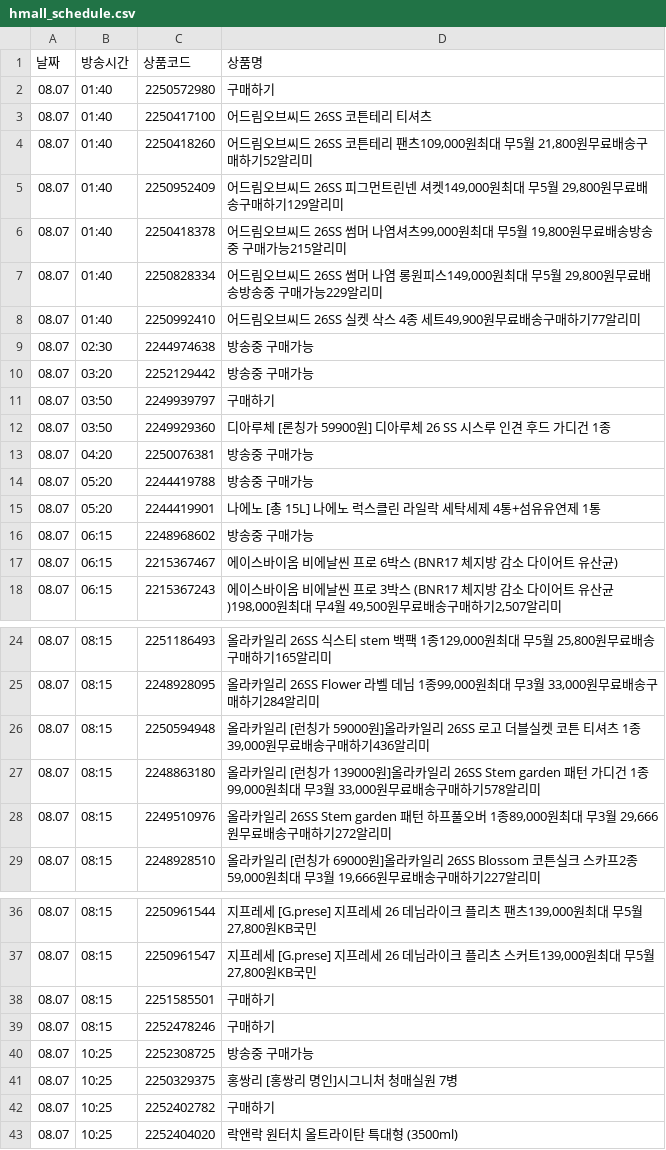
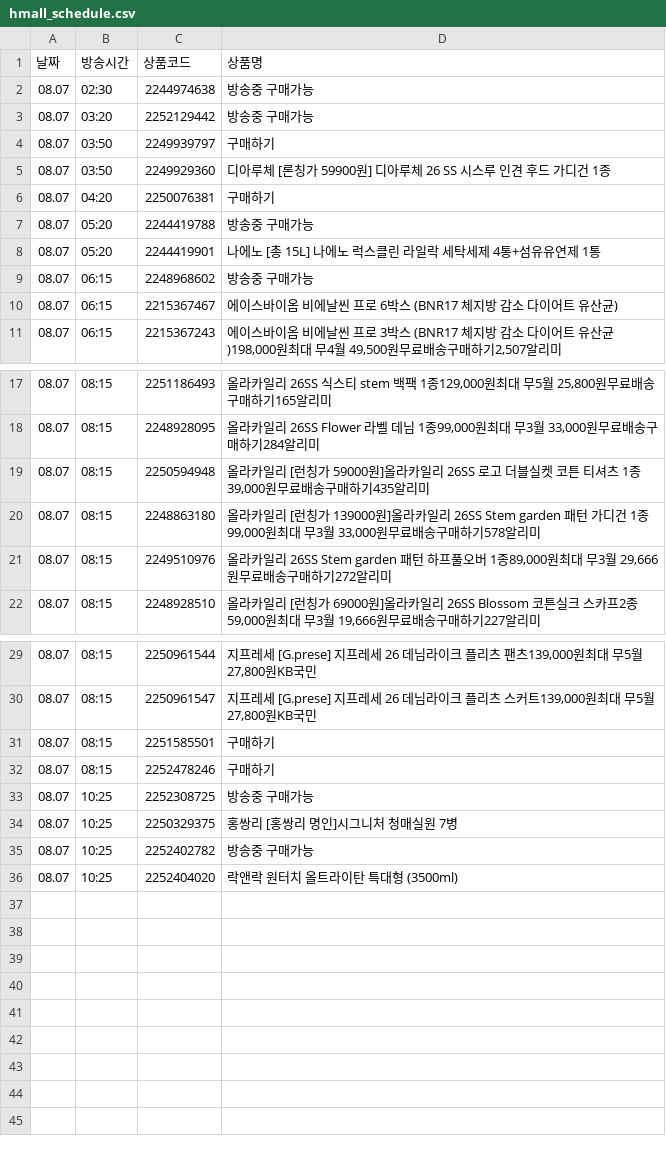
Before and after one commit to poodingcake-hue/HYUNDAICRAWLING, a CSV file: hmall_schedule.csv, drawn as a sheet; only a part is shown, gaps mark what is left out.

```diff
--- a/hmall_schedule.csv
+++ b/hmall_schedule.csv
@@ -1,9 +1,2 @@
 날짜,방송시간,상품코드,상품명
-08.07,01:40,2250572980,구매하기
-08.07,01:40,2250417100,어드림오브씨드 26SS 코튼테리 티셔츠
-08.07,01:40,2250418260,"어드림오브씨드 26SS 코튼테리 팬츠109,000원최대 무5월 21,800원무료배송구매하기52알리미"
-08.07,01:40,2250952409,"어드림오브씨드 26SS 피그먼트린넨 셔켓149,000원최대 무5월 29,800원무료배송구매하기129알리미"
-08.07,01:40,2250418378,"어드림오브씨드 26SS 썸머 나염셔츠99,000원최대 무5월 19,800원무료배송방송중 구매가능215알리미"
-08.07,01:40,2250828334,"어드림오브씨드 26SS 썸머 나염 롱원피스149,000원최대 무5월 29,800원무료배송방송중 구매가능229알리미"
-08.07,01:40,2250992410,"어드림오브씨드 26SS 실켓 삭스 4종 세트49,900원무료배송구매하기77알리미"
 08.07,02:30,2244974638,방송중 구매가능
@@ -12,3 +5,3 @@
 08.07,03:50,2249929360,디아루체 [론칭가 59900원] 디아루체 26 SS 시스루 인견 후드 가디건 1종
-08.07,04:20,2250076381,방송중 구매가능
+08.07,04:20,2250076381,구매하기
 08.07,05:20,2244419788,방송중 구매가능
@@ -25,3 +18,3 @@
 08.07,08:15,2248928095,"올라카일리 26SS Flower 라벨 데님 1종99,000원최대 무3월 33,000원무료배송구매하기284알리미"
-08.07,08:15,2250594948,"올라카일리 [런칭가 59000원]올라카일리 26SS 로고 더블실켓 코튼 티셔츠 1종39,000원무료배송구매하기436알리미"
+08.07,08:15,2250594948,"올라카일리 [런칭가 59000원]올라카일리 26SS 로고 더블실켓 코튼 티셔츠 1종39,000원무료배송구매하기435알리미"
 08.07,08:15,2248863180,"올라카일리 [런칭가 139000원]올라카일리 26SS Stem garden 패턴 가디건 1종99,000원최대 무3월 33,000원무료배송구매하기578알리미"
@@ -41,3 +34,3 @@
 08.07,10:25,2250329375,홍쌍리 [홍쌍리 명인]시그니처 청매실원 7병
-08.07,10:25,2252402782,구매하기
+08.07,10:25,2252402782,방송중 구매가능
 08.07,10:25,2252404020,락앤락 원터치 올트라이탄 특대형 (3500ml)
```
